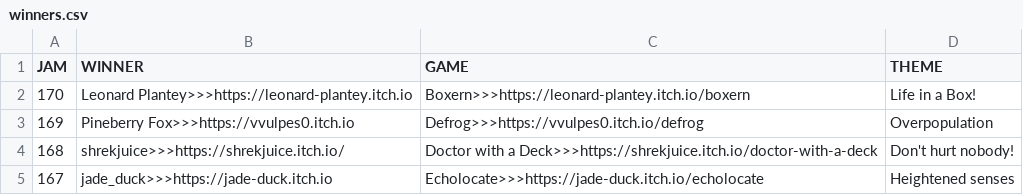
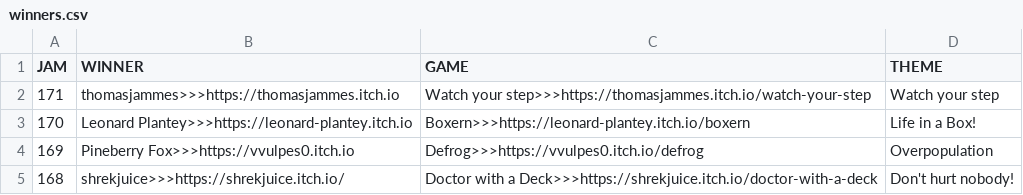
Before and after one commit to ZpeedTube/trijam, a CSV file: docs/data/winners.csv, drawn as a sheet; only a part is shown; the shorter side is filled out with more unchanged rows; the diff names each change by its address in the sheet, - before the commit and + after, or states it on an @@ line.

Commit message:
Auto-updated by MatejsBalodis

```diff
--- a/docs/data/winners.csv
+++ b/docs/data/winners.csv
+row 2: 171 | thomasjammes>>>https://thomasjammes.itch.io | Watch your step>>>https://thomasjammes.itch.io/watch-your-step | Watch your step
```
